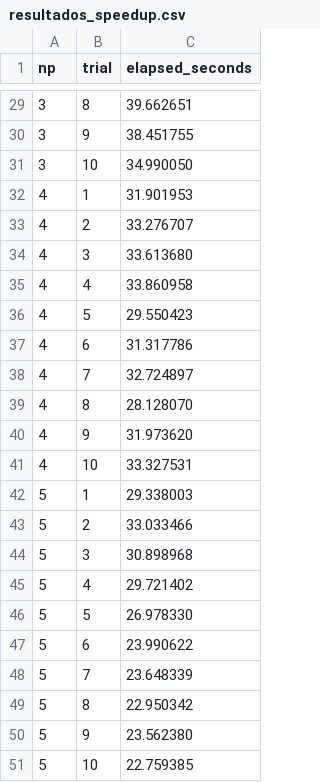
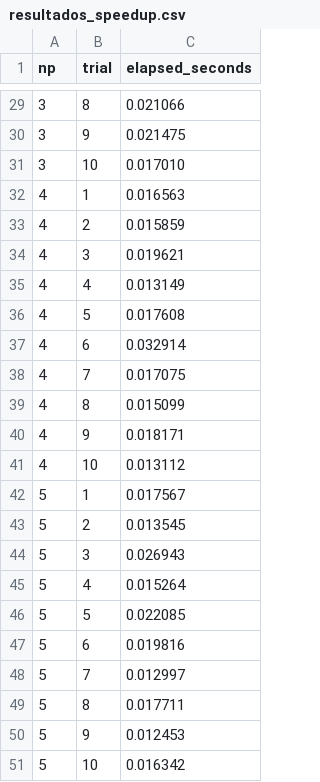
Before and after one commit to JavierC22153/Proyecto2_MPI, a CSV file: resultados_speedup.csv, drawn as a sheet; only a part is shown, gaps mark what is left out; the diff covers the shown part only.

```diff
--- a/resultados_speedup.csv
+++ b/resultados_speedup.csv
@@ -29,23 +29,23 @@ np,trial,elapsed_seconds
-3,8,39.662651
-3,9,38.451755
-3,10,34.990050
-4,1,31.901953
-4,2,33.276707
-4,3,33.613680
-4,4,33.860958
-4,5,29.550423
-4,6,31.317786
-4,7,32.724897
-4,8,28.128070
-4,9,31.973620
-4,10,33.327531
-5,1,29.338003
-5,2,33.033466
-5,3,30.898968
-5,4,29.721402
-5,5,26.978330
-5,6,23.990622
-5,7,23.648339
-5,8,22.950342
-5,9,23.562380
-5,10,22.759385
+3,8,0.021066
+3,9,0.021475
+3,10,0.017010
+4,1,0.016563
+4,2,0.015859
+4,3,0.019621
+4,4,0.013149
+4,5,0.017608
+4,6,0.032914
+4,7,0.017075
+4,8,0.015099
+4,9,0.018171
+4,10,0.013112
+5,1,0.017567
+5,2,0.013545
+5,3,0.026943
+5,4,0.015264
+5,5,0.022085
+5,6,0.019816
+5,7,0.012997
+5,8,0.017711
+5,9,0.012453
+5,10,0.016342
```
Also changed, not shown: 27 edited cells elsewhere in this file, 3 other files.
